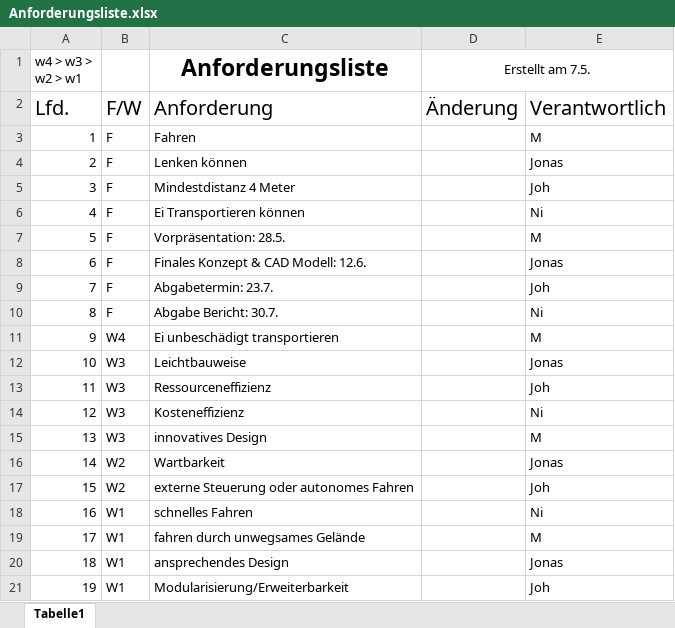
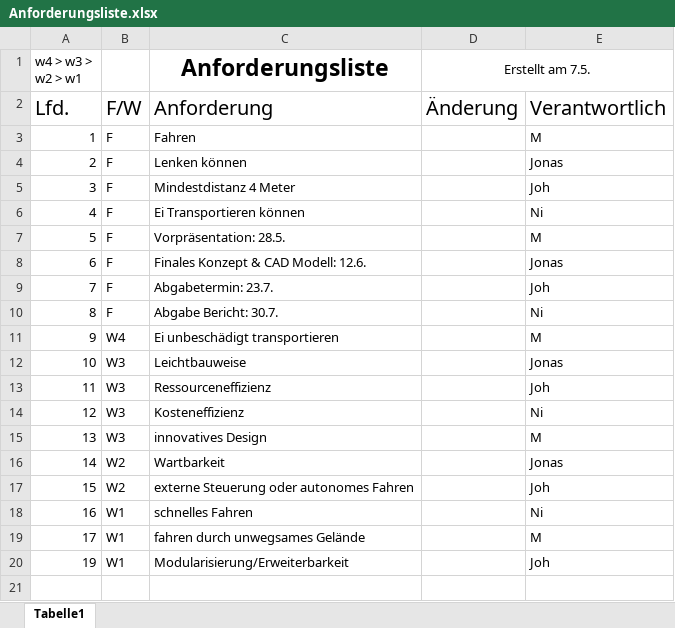
Before and after one commit to Khodii/OmniMoveCar, an Excel workbook: Anforderungsliste.xlsx, sheet Tabelle1, drawn as a sheet; values as stored, in another font and other column widths than the file's, no borders; the diff names each change by its address in the sheet, - before the commit and + after, or states it on an @@ line.

```diff
--- a/Anforderungsliste.xlsx (sheet Tabelle1)
+++ b/Anforderungsliste.xlsx (sheet Tabelle1)
-row 20: 18 | W1 | ansprechendes Design |  | Jonas
```
Also changed, not shown: 2 other files.
